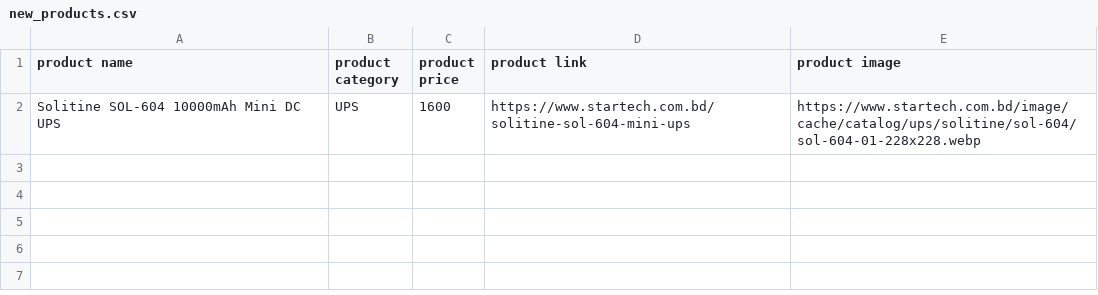
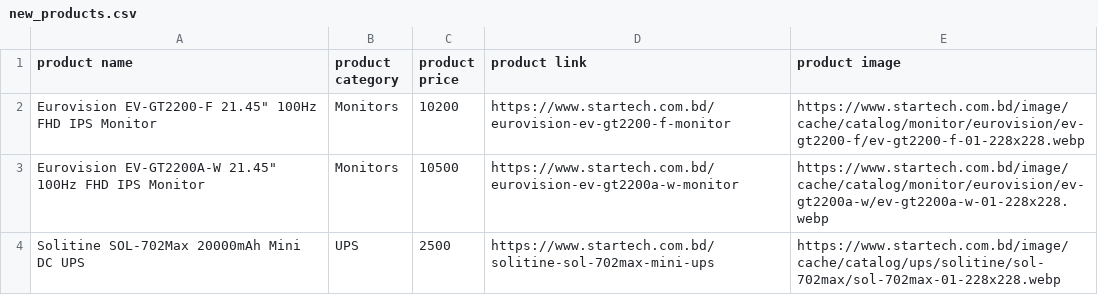
Before and after one commit to AbidMuntasir/eCommerce-Price-Tracker, a CSV file: data/new_products.csv, drawn as a sheet.

```diff
--- a/data/new_products.csv
+++ b/data/new_products.csv
@@ -1,2 +1,4 @@
 product name,product category,product price,product link,product image
-Solitine SOL-604 10000mAh Mini DC UPS,UPS,1600,https://www.startech.com.bd/solitine-sol-604-mini-ups,https://www.startech.com.bd/image/cache/catalog/ups/solitine/sol-604/sol-604-01-228x228.webp
+"Eurovision EV-GT2200-F 21.45"" 100Hz FHD IPS Monitor",Monitors,10200,https://www.startech.com.bd/eurovision-ev-gt2200-f-monitor,https://www.startech.com.bd/image/cache/catalog/monitor/eurovision/ev-gt2200-f/ev-gt2200-f-01-228x228.webp
+"Eurovision EV-GT2200A-W 21.45"" 100Hz FHD IPS Monitor",Monitors,10500,https://www.startech.com.bd/eurovision-ev-gt2200a-w-monitor,https://www.startech.com.bd/image/cache/catalog/monitor/eurovision/ev-gt2200a-w/ev-gt2200a-w-01-228x228.webp
+Solitine SOL-702Max 20000mAh Mini DC UPS,UPS,2500,https://www.startech.com.bd/solitine-sol-702max-mini-ups,https://www.startech.com.bd/image/cache/catalog/ups/solitine/sol-702max/sol-702max-01-228x228.webp
```
Also changed, not shown: data/price_drops.csv, 25 other files.
